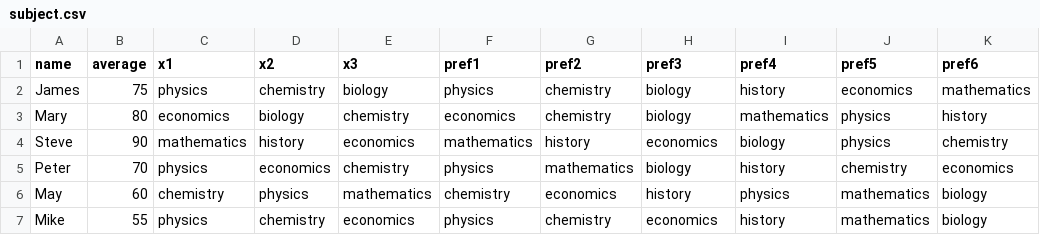
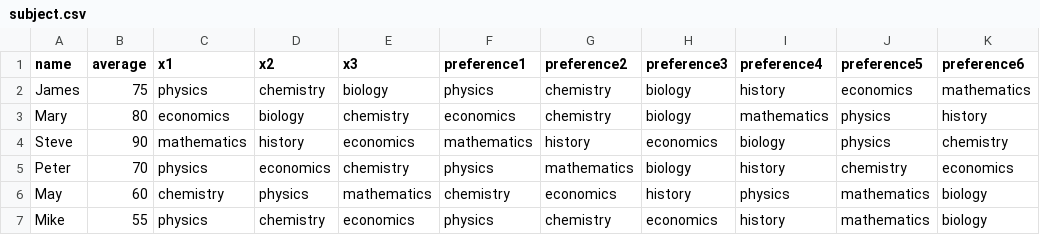
Before and after one commit to Aero-Bucket/subject-selection, a CSV file: subject.csv, drawn as a sheet.

```diff
--- a/subject.csv
+++ b/subject.csv
@@ -1,2 +1,2 @@
-name,average,x1,x2,x3,pref1,pref2,pref3,pref4,pref5,pref6
+name,average,x1,x2,x3,preference1,preference2,preference3,preference4,preference5,preference6
 James,75,physics,chemistry,biology,physics,chemistry,biology,history,economics,mathematics
```
Also changed, not shown: 27 other files.
